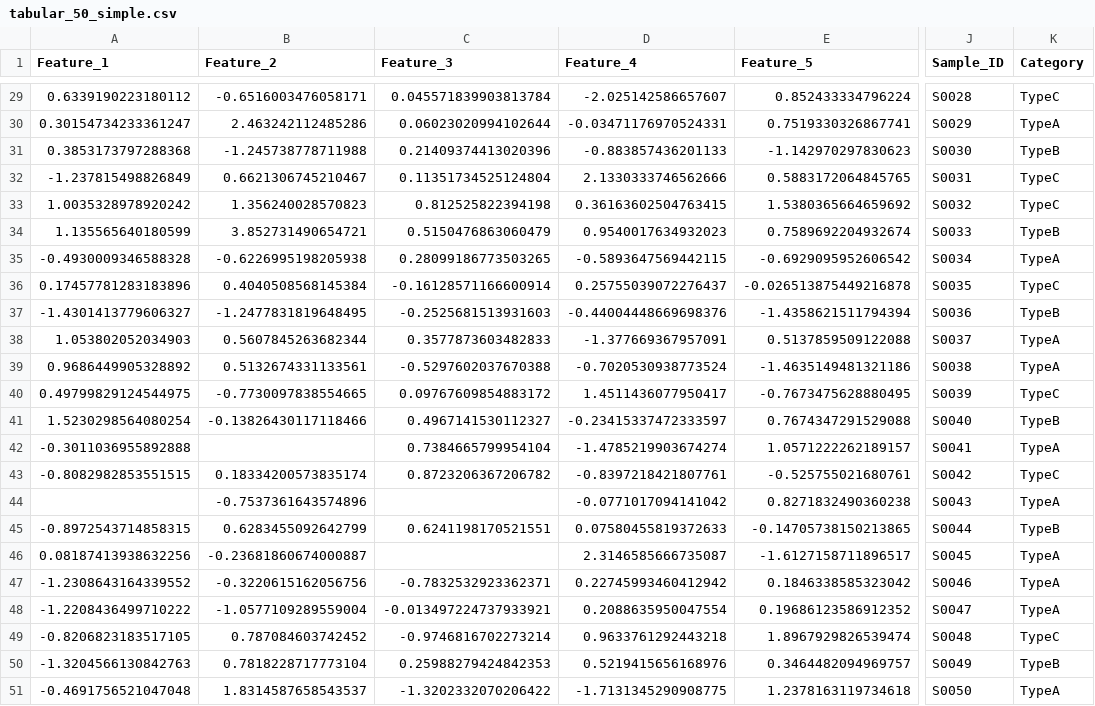
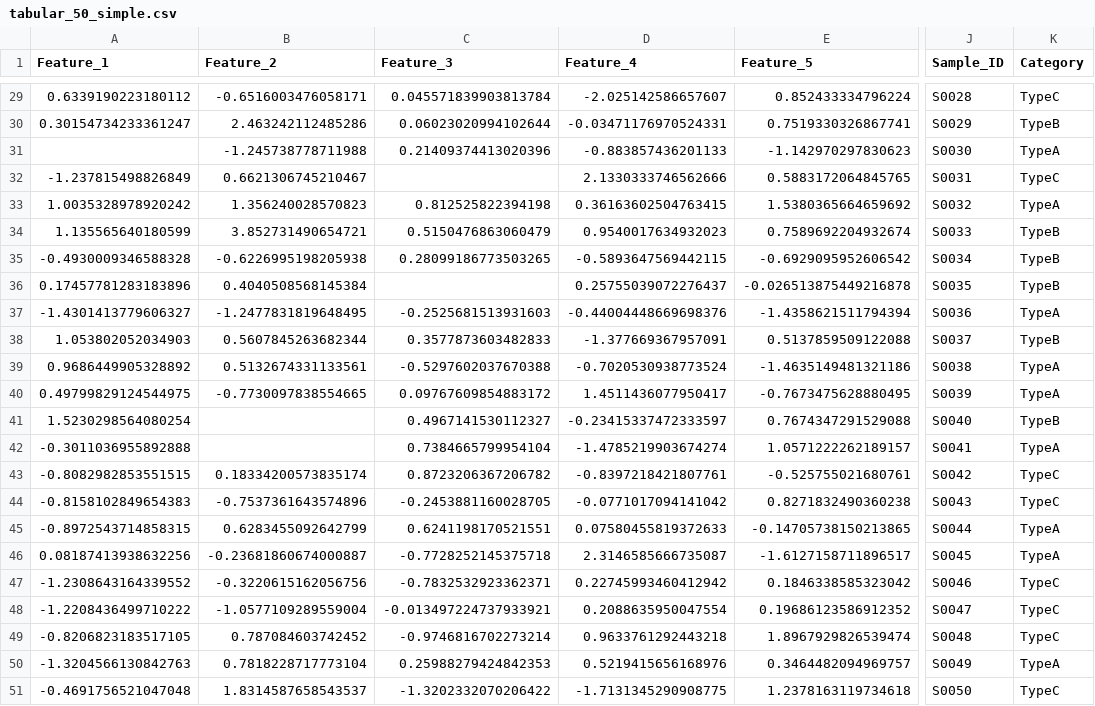
Before and after one commit to jckkvs/chemai2, a CSV file: data/samples/tabular_50_simple.csv, drawn as a sheet; only a part is shown, gaps mark what is left out; the diff covers the shown part only; the diff names each change by its address in the sheet, - before the commit and + after, or states it on an @@ line.

```diff
--- a/data/samples/tabular_50_simple.csv
+++ b/data/samples/tabular_50_simple.csv
-K30 (Category): TypeA
+K30 (Category): TypeB
-A31 (Feature_1): 0.3853173797288368
+A31 (Feature_1): (empty)
-K31 (Category): TypeB
+K31 (Category): TypeA
-C32 (Feature_3): 0.11351734525124804
+C32 (Feature_3): (empty)
-K33 (Category): TypeC
+K33 (Category): TypeA
-K35 (Category): TypeA
+K35 (Category): TypeB
-C36 (Feature_3): -0.16128571166600914
+C36 (Feature_3): (empty)
-K36 (Category): TypeC
+K36 (Category): TypeB
-K37 (Category): TypeB
+K37 (Category): TypeA
-K38 (Category): TypeA
+K38 (Category): TypeB
-K40 (Category): TypeC
+K40 (Category): TypeA
-B41 (Feature_2): -0.13826430117118466
+B41 (Feature_2): (empty)
-A44 (Feature_1): (empty)
+A44 (Feature_1): -0.8158102849654383
-C44 (Feature_3): (empty)
+C44 (Feature_3): -0.2453881160028705
-K44 (Category): TypeA
+K44 (Category): TypeC
-K45 (Category): TypeB
+K45 (Category): TypeA
-C46 (Feature_3): (empty)
+C46 (Feature_3): -0.7728252145375718
-K47:K48 (Category): TypeA
+K47:K48 (Category): TypeC
-K50 (Category): TypeB
+K50 (Category): TypeA
-K51 (Category): TypeA
+K51 (Category): TypeC
```
Also changed, not shown: 21 edited cells elsewhere in this file, data/samples/mixture_100_ml.csv, data/samples/mixture_30_simple.csv, 9 other files.
